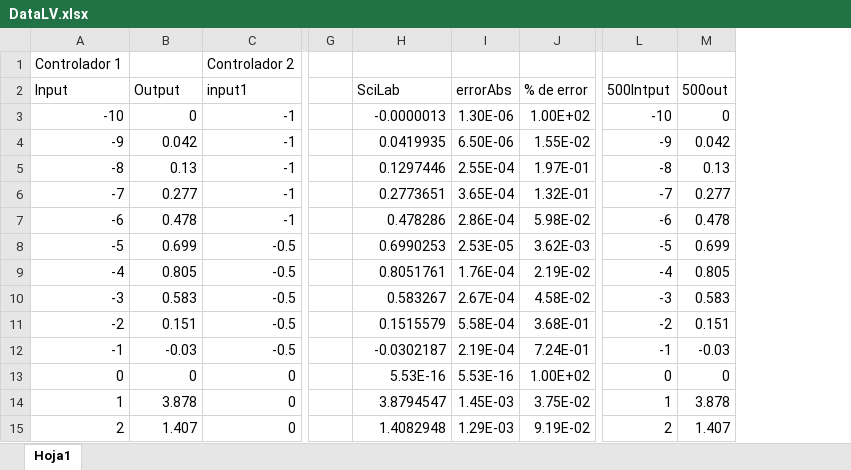
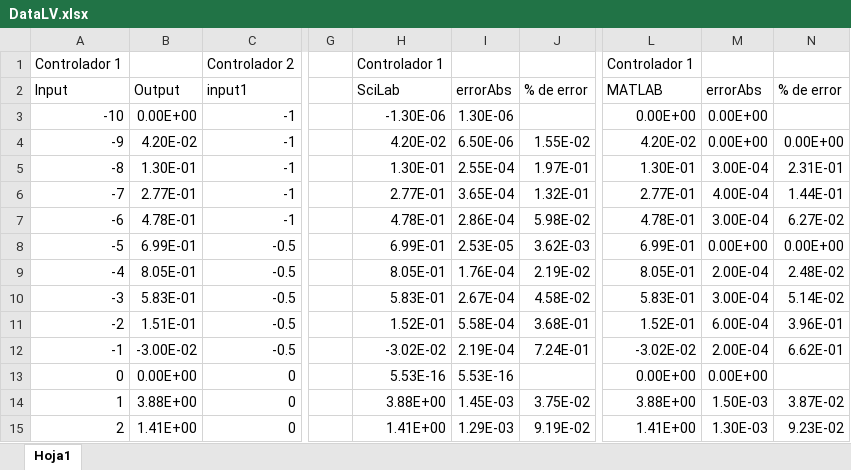
Before and after one commit to ezalorpro/LaboratorioDeControl, an Excel workbook: comparisonFiles/Data LVSCCD/Fuzzy/DataLV.xlsx, sheet Hoja1, drawn as a sheet; only a part is shown, gaps mark what is left out; values as stored, in another font and other column widths than the file's, no cell formats; removed rows and columns are numbered as before the commit, all else as after; the diff covers the shown part only; the diff names each change by its address in the sheet, - before the commit and + after, or states it on an @@ line.

Commit message:
comparacion fuzzy done tomo

```diff
--- a/comparisonFiles/Data LVSCCD/Fuzzy/DataLV.xlsx (sheet Hoja1)
+++ b/comparisonFiles/Data LVSCCD/Fuzzy/DataLV.xlsx (sheet Hoja1)
-column L (500Intput), rows 3-15: -10 | -9 | -8 | -7 | -6 | -5 | -4 | -3 | -2 | -1 | 0 | 1 | 2
-column M (500out), rows 3-15: 0 | 0.042 | 0.13 | 0.277 | 0.478 | 0.699 | 0.805 | 0.583 | 0.151 | -0.03 | 0 | 3.878 | 1.407
+column L (MATLAB), row 1: Controlador 1; rows 3-15: 0.00E+00 | 4.20E-02 | 1.30E-01 | 2.77E-01 | 4.78E-01 | 6.99E-01 | 8.05E-01 | 5.83E-01 | 1.52E-01 | -3.02E-02 | 0.00E+00 | 3.88E+00 | 1.41E+00
+column M (errorAbs), rows 3-15: 0.00E+00 | 0.00E+00 | 3.00E-04 | 4.00E-04 | 3.00E-04 | 0.00E+00 | 2.00E-04 | 3.00E-04 | 6.00E-04 | 2.00E-04 | 0.00E+00 | 1.50E-03 | 1.30E-03
+column N (% de error), rows 4-15: 0.00E+00 | 2.31E-01 | 1.44E-01 | 6.27E-02 | 0.00E+00 | 2.48E-02 | 5.14E-02 | 3.96E-01 | 6.62E-01 |  | 3.87E-02 | 9.23E-02
-H1 (SciLab): (empty)
+H1 (SciLab): Controlador 1
-B3 (Output): 0
+B3 (Output): 0.00E+00
-H3 (SciLab): -0.0000013
+H3 (SciLab): -1.30E-06
-J3 (% de error): 1.00E+02
+J3 (% de error): (empty)
-B4 (Output): 0.042
+B4 (Output): 4.20E-02
-H4 (SciLab): 0.0419935
+H4 (SciLab): 4.20E-02
-B5 (Output): 0.13
+B5 (Output): 1.30E-01
-H5 (SciLab): 0.1297446
+H5 (SciLab): 1.30E-01
-B6 (Output): 0.277
+B6 (Output): 2.77E-01
-H6 (SciLab): 0.2773651
+H6 (SciLab): 2.77E-01
-B7 (Output): 0.478
+B7 (Output): 4.78E-01
-H7 (SciLab): 0.478286
+H7 (SciLab): 4.78E-01
-B8 (Output): 0.699
+B8 (Output): 6.99E-01
-H8 (SciLab): 0.6990253
+H8 (SciLab): 6.99E-01
-B9 (Output): 0.805
+B9 (Output): 8.05E-01
-H9 (SciLab): 0.8051761
+H9 (SciLab): 8.05E-01
-B10 (Output): 0.583
+B10 (Output): 5.83E-01
-H10 (SciLab): 0.583267
+H10 (SciLab): 5.83E-01
-B11 (Output): 0.151
+B11 (Output): 1.51E-01
-H11 (SciLab): 0.1515579
+H11 (SciLab): 1.52E-01
-B12 (Output): -0.03
+B12 (Output): -3.00E-02
-H12 (SciLab): -0.0302187
+H12 (SciLab): -3.02E-02
-B13 (Output): 0
+B13 (Output): 0.00E+00
-J13 (% de error): 1.00E+02
+J13 (% de error): (empty)
-B14 (Output): 3.878
+B14 (Output): 3.88E+00
-H14 (SciLab): 3.8794547
+H14 (SciLab): 3.88E+00
-B15 (Output): 1.407
+B15 (Output): 1.41E+00
-H15 (SciLab): 1.4082948
+H15 (SciLab): 1.41E+00
```
Also changed, not shown: 17 edited cells elsewhere in this sheet, cell formats, 17 other files.
